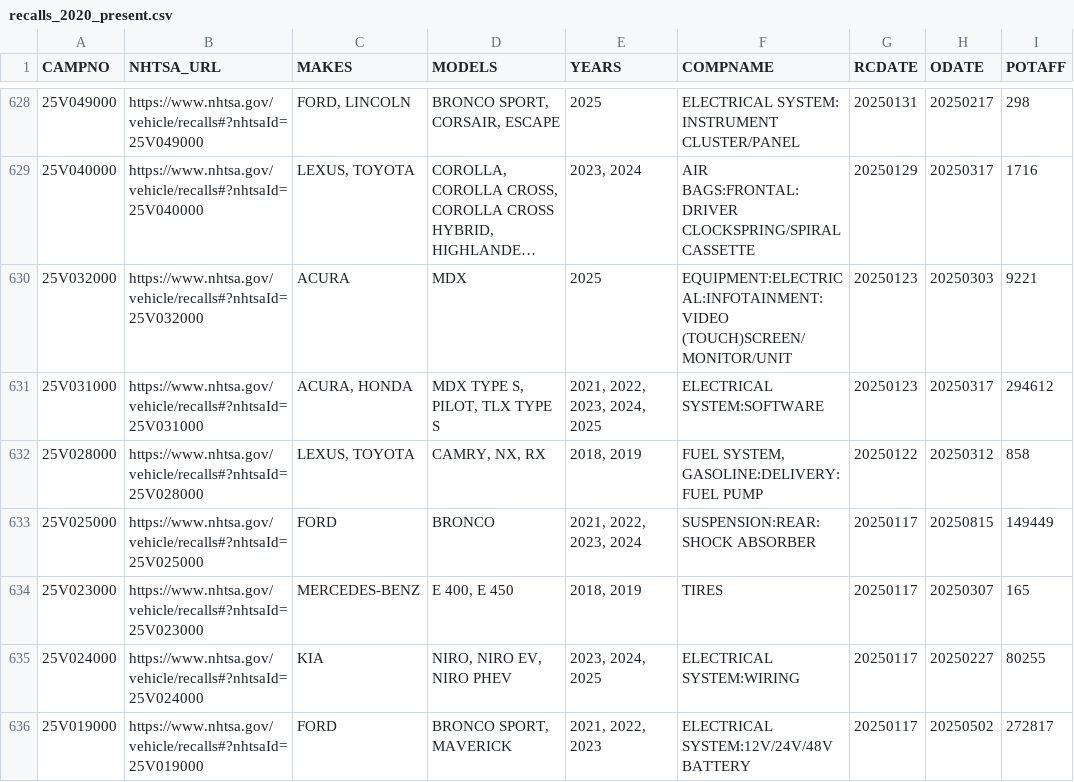
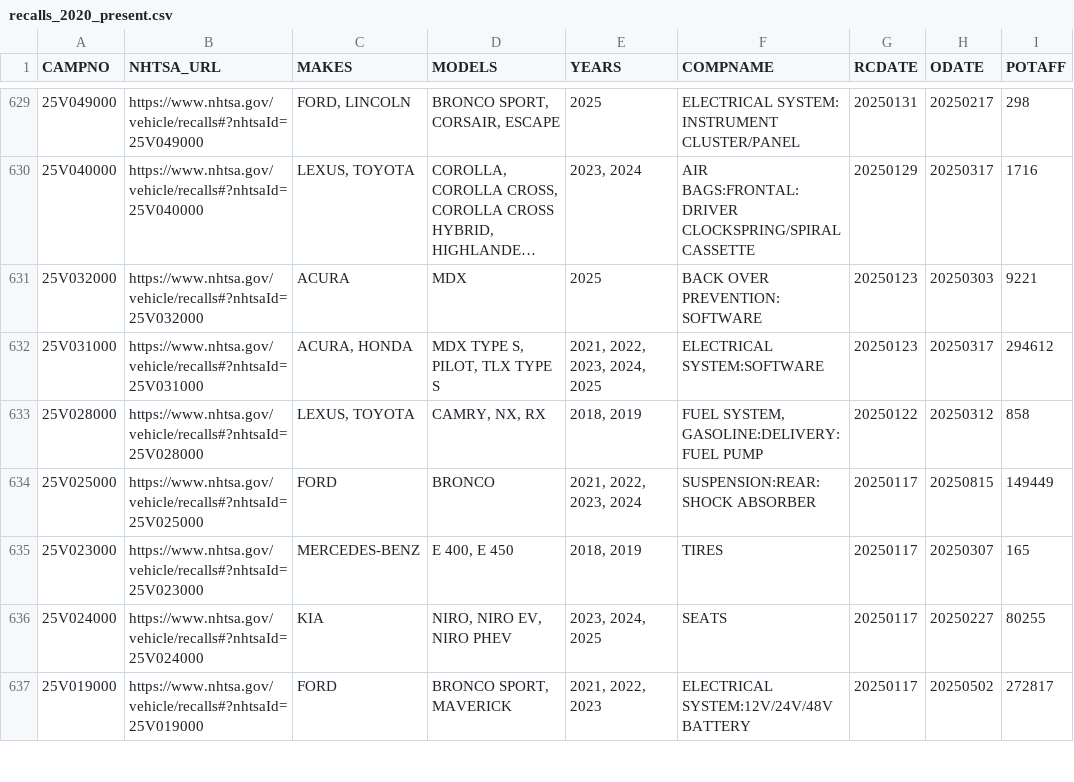
Before and after one commit to grantschwab/recall-tool, a CSV file: recalls_2020_present.csv, drawn as a sheet; only a part is shown, gaps mark what is left out; long unchanged cells end in …; addresses are those after the commit; the diff covers the shown part only; the diff names each change by its address in the sheet, - before the commit and + after, or states it on an @@ line.

```diff
--- a/recalls_2020_present.csv
+++ b/recalls_2020_present.csv
-F631 (COMPNAME): EQUIPMENT:ELECTRICAL:INFOTAINMENT:VIDEO (TOUCH)SCREEN/MONITOR/UNIT
+F631 (COMPNAME): BACK OVER PREVENTION:SOFTWARE
-F636 (COMPNAME): ELECTRICAL SYSTEM:WIRING
+F636 (COMPNAME): SEATS
```
Also changed, not shown: 3 added rows, 2 removed rows, 25 moved rows and 64 edited cells elsewhere in this file.
